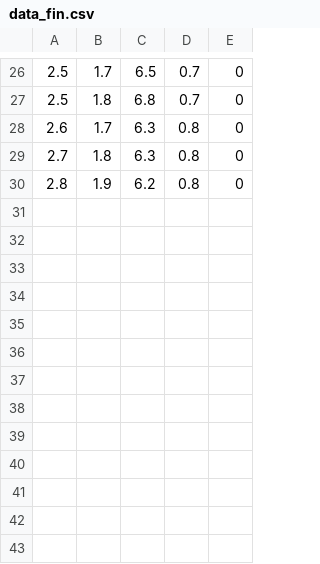
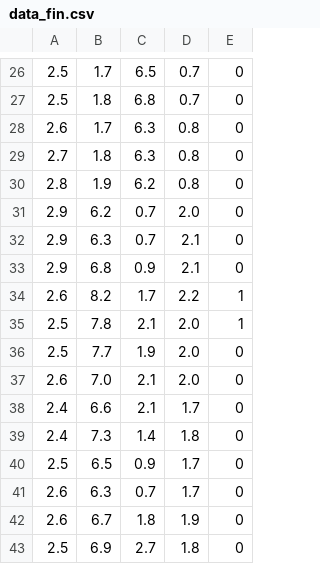
Before and after one commit to remotomasi/awf, a CSV file: data_fin.csv, drawn as a sheet; only a part is shown, gaps mark what is left out.

Commit message:
Upodated data file

```diff
--- a/data_fin.csv
+++ b/data_fin.csv
@@ -30 +30,14 @@
 2.8,1.9,6.2,0.8,0
+2.9,6.2,0.7,2.0,0
+2.9,6.3,0.7,2.1,0
+2.9,6.8,0.9,2.1,0
+2.6,8.2,1.7,2.2,1
+2.5,7.8,2.1,2.0,1
+2.5,7.7,1.9,2.0,0
+2.6,7.0,2.1,2.0,0
+2.4,6.6,2.1,1.7,0
+2.4,7.3,1.4,1.8,0
+2.5,6.5,0.9,1.7,0
+2.6,6.3,0.7,1.7,0
+2.6,6.7,1.8,1.9,0
+2.5,6.9,2.7,1.8,0
```
